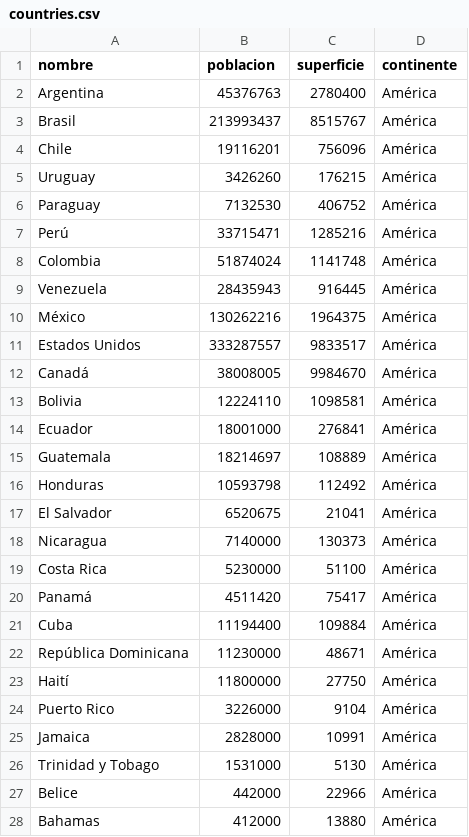
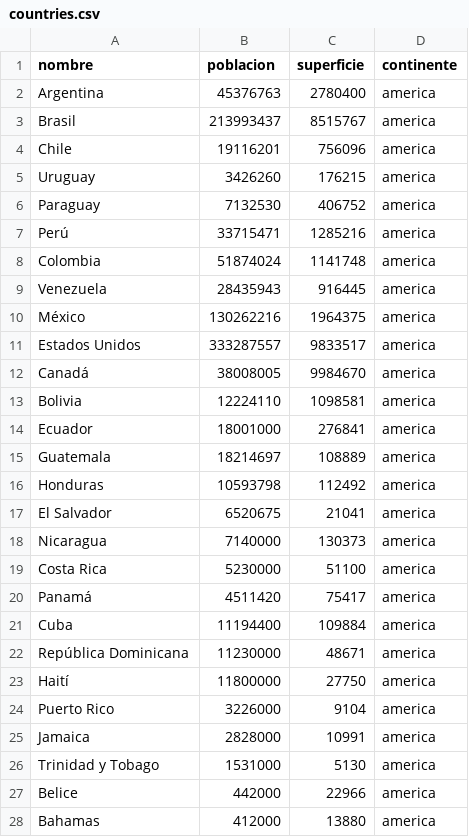
Before and after one commit to nicobohm7-collab/TP_Programacion1, a CSV file: TP_Integrador_Programacion1/countries.csv, drawn as a sheet; only a part is shown; the diff covers the shown part only.

```diff
--- a/TP_Integrador_Programacion1/countries.csv
+++ b/TP_Integrador_Programacion1/countries.csv
@@ -1,28 +1,28 @@
 nombre,poblacion,superficie,continente
-Argentina,45376763,2780400,América
-Brasil,213993437,8515767,América
-Chile,19116201,756096,América
-Uruguay,3426260,176215,América
-Paraguay,7132530,406752,América
-Perú,33715471,1285216,América
-Colombia,51874024,1141748,América
-Venezuela,28435943,916445,América
-México,130262216,1964375,América
-Estados Unidos,333287557,9833517,América
-Canadá,38008005,9984670,América
-Bolivia,12224110,1098581,América
-Ecuador,18001000,276841,América
-Guatemala,18214697,108889,América
-Honduras,10593798,112492,América
-El Salvador,6520675,21041,América
-Nicaragua,7140000,130373,América
-Costa Rica,5230000,51100,América
-Panamá,4511420,75417,América
-Cuba,11194400,109884,América
-República Dominicana,11230000,48671,América
-Haití,11800000,27750,América
-Puerto Rico,3226000,9104,América
-Jamaica,2828000,10991,América
-Trinidad y Tobago,1531000,5130,América
-Belice,442000,22966,América
-Bahamas,412000,13880,América
+Argentina,45376763,2780400,america
+Brasil,213993437,8515767,america
+Chile,19116201,756096,america
+Uruguay,3426260,176215,america
+Paraguay,7132530,406752,america
+Perú,33715471,1285216,america
+Colombia,51874024,1141748,america
+Venezuela,28435943,916445,america
+México,130262216,1964375,america
+Estados Unidos,333287557,9833517,america
+Canadá,38008005,9984670,america
+Bolivia,12224110,1098581,america
+Ecuador,18001000,276841,america
+Guatemala,18214697,108889,america
+Honduras,10593798,112492,america
+El Salvador,6520675,21041,america
+Nicaragua,7140000,130373,america
+Costa Rica,5230000,51100,america
+Panamá,4511420,75417,america
+Cuba,11194400,109884,america
+República Dominicana,11230000,48671,america
+Haití,11800000,27750,america
+Puerto Rico,3226000,9104,america
+Jamaica,2828000,10991,america
+Trinidad y Tobago,1531000,5130,america
+Belice,442000,22966,america
+Bahamas,412000,13880,america
```
Also changed, not shown: 1 added row, 1 removed row and 164 edited cells elsewhere in this file, 1 other file.
